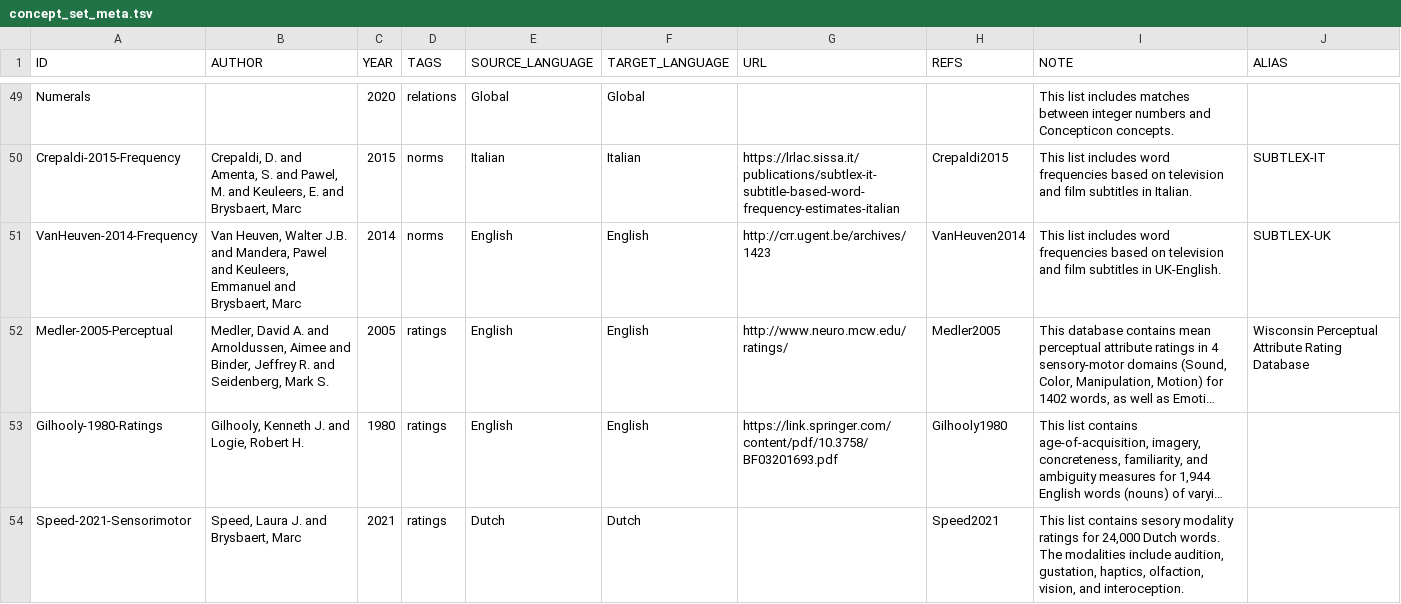
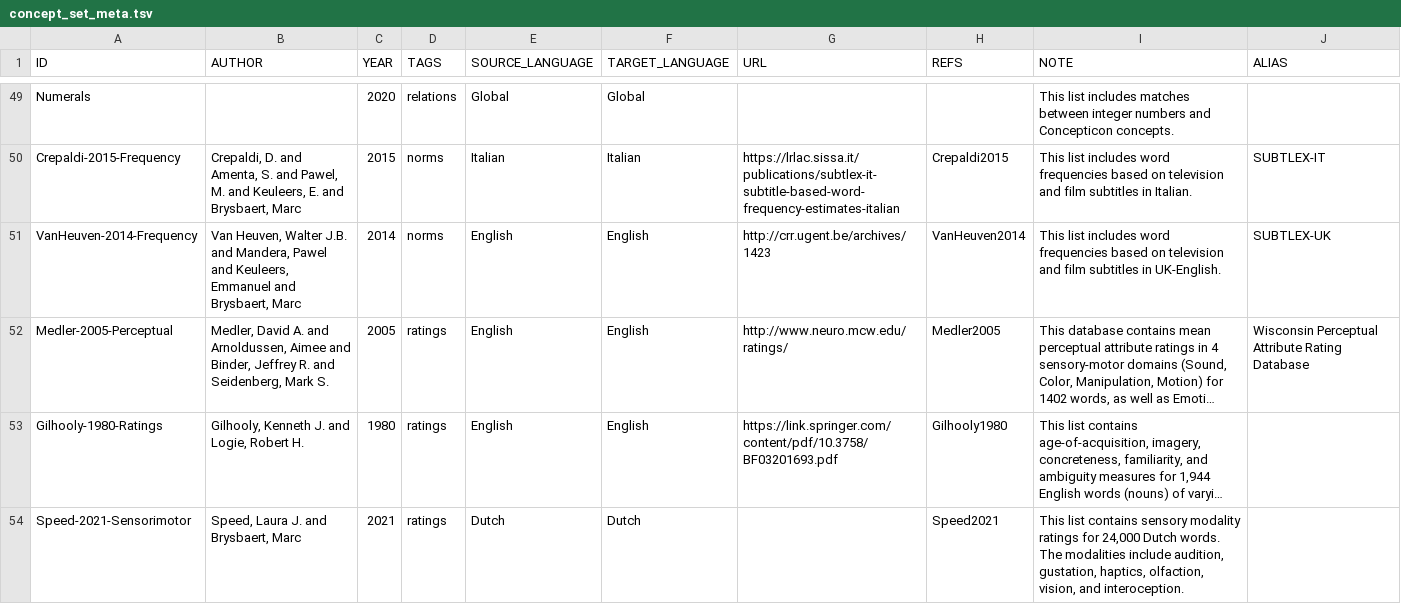
Before and after one commit to concepticon/norare-data, a TSV file: concept_set_meta.tsv, drawn as a sheet; only a part is shown, gaps mark what is left out; long unchanged cells end in …; the diff names each change by its address in the sheet, - before the commit and + after, or states it on an @@ line.

Commit message:
Fix typo

```diff
--- a/concept_set_meta.tsv
+++ b/concept_set_meta.tsv
-I54 (NOTE): …list contains sesory modality ratings…
+I54 (NOTE): …list contains sensory modality ratings…
```
